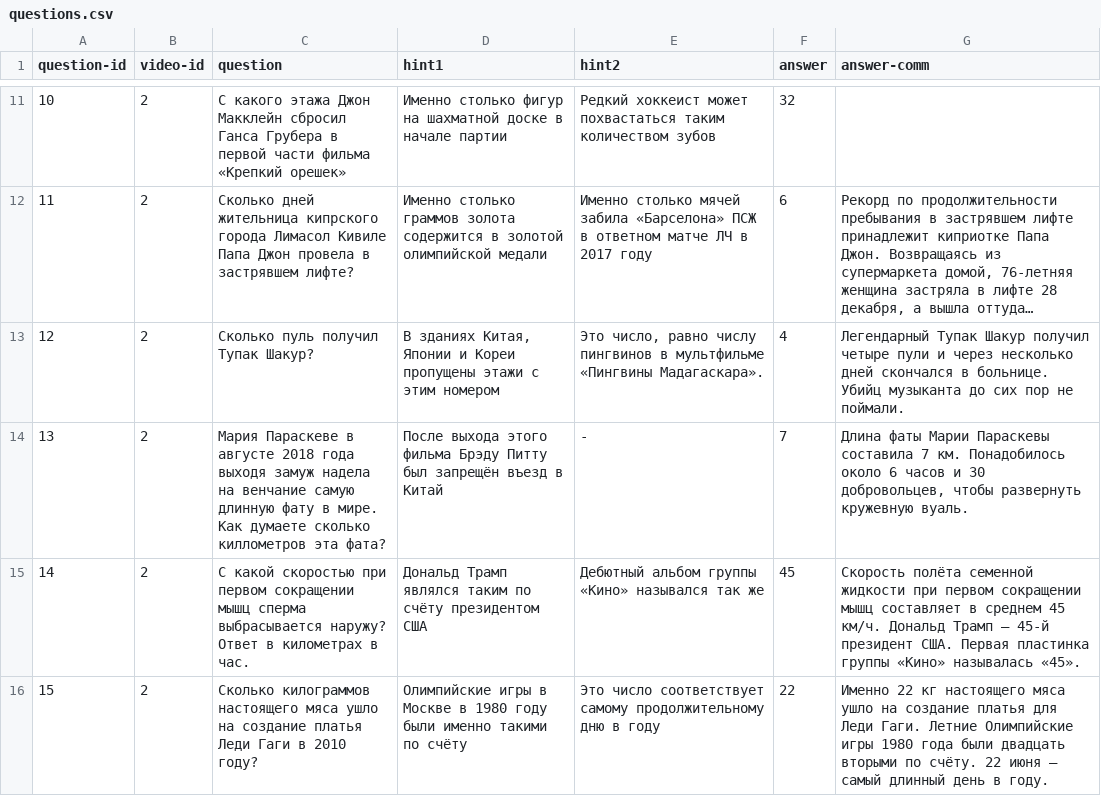
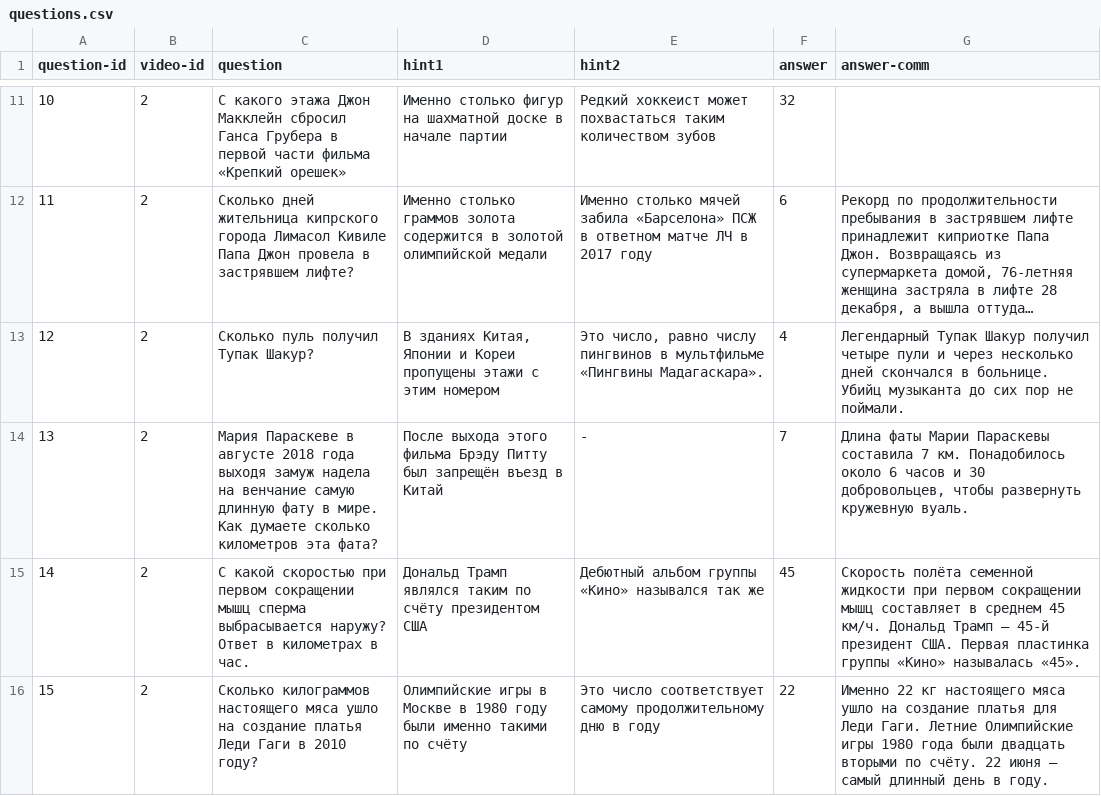
Before and after one commit to darkselia/LockStockQuestions, a CSV file: data/questions.csv, drawn as a sheet; only a part is shown, gaps mark what is left out; long unchanged cells end in …; the diff covers the shown part only.

Commit message:
fix(questions-data): improve spelling and readability of questions

```diff
--- a/data/questions.csv
+++ b/data/questions.csv
@@ -14,2 +14,2 @@
-13;2;Мария Параскеве в августе 2018 года выходя замуж надела на венчание самую длинную фату в мире. Как думаете сколько киллометров эта фата?;После выхода этого фильма Брэду Питту был запрещён въезд в Китай;-;7;Длина фаты Марии Параскевы составила 7 км. Понадобилось около 6 часов и 30 добровольцев, чтобы развернуть кружевную вуаль.
+13;2;Мария Параскеве в августе 2018 года выходя замуж надела на венчание самую длинную фату в мире. Как думаете сколько километров эта фата?;После выхода этого фильма Брэду Питту был запрещён въезд в Китай;-;7;Длина фаты Марии Параскевы составила 7 км. Понадобилось около 6 часов и 30 добровольцев, чтобы развернуть кружевную вуаль.
 14;2;С какой скоростью при первом сокращении мышц сперма выбрасывается наружу? Ответ в километрах в час.;Дональд Трамп являлся таким по счёту президентом США;Дебютный альбом группы «Кино» назывался так же;45;Скорость полёта семенной жидкости при первом сокращении мышц составляет в среднем 45 км/ч. Дональд Трамп – 45-й президент США. Первая пластинка группы «Кино» называлась «45».
```
Also changed, not shown: 45 edited cells elsewhere in this file, 3 other files.
